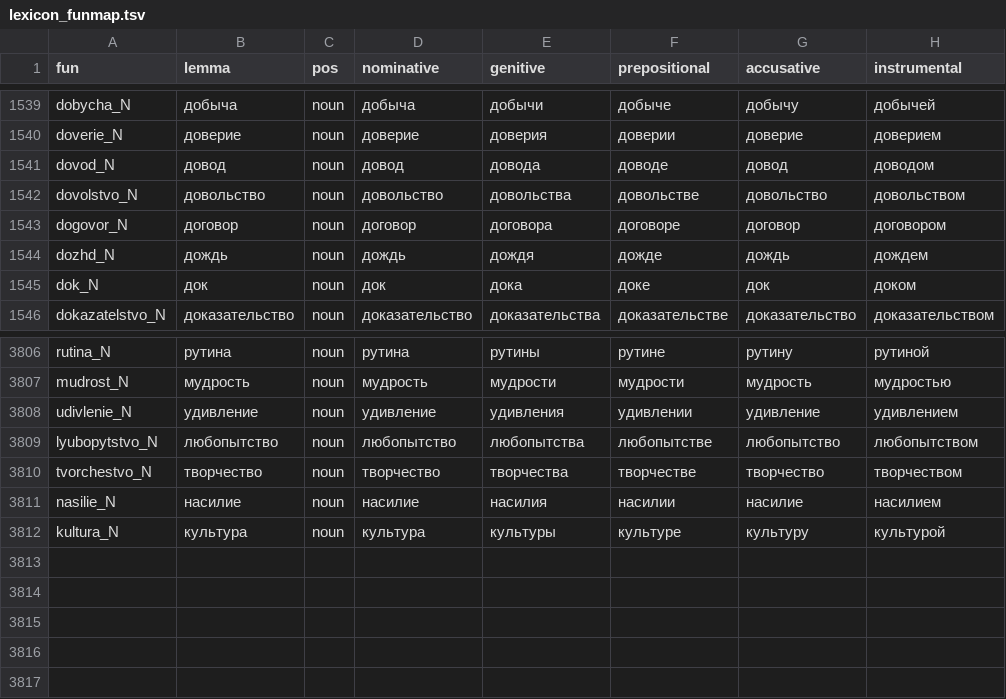
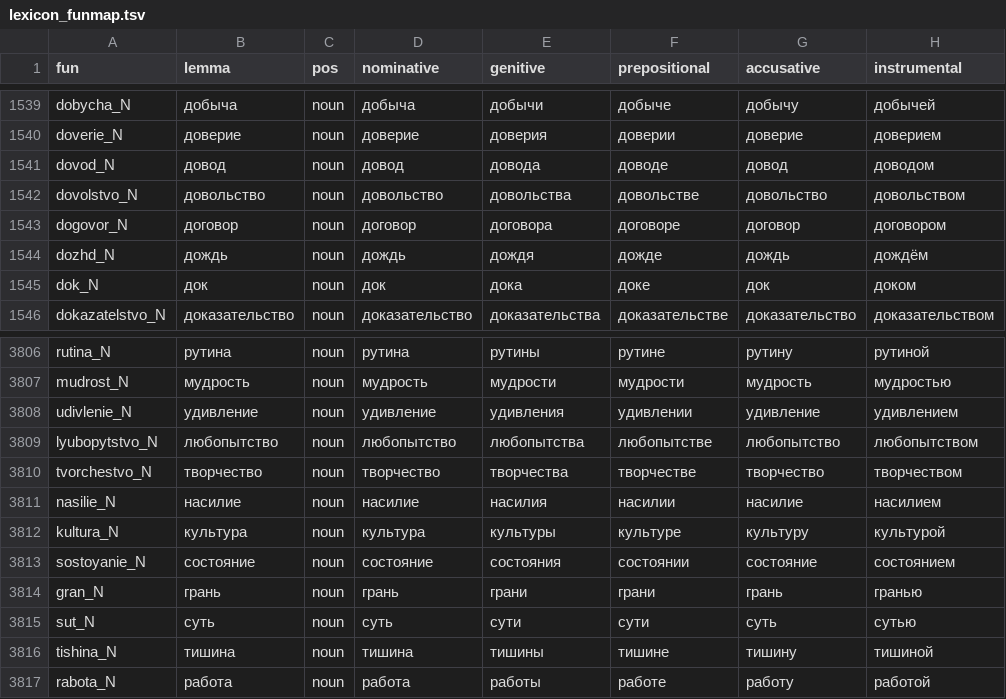
Before and after one commit to QxFx0/QxFx0, a TSV file: spec/gf/lexicon_funmap.tsv, drawn as a sheet; only a part is shown, gaps mark what is left out.

Commit message:
data(dict): 12 live-harvested topics (120->132) + GF lexemes + PGF
Predicates human-approved verbatim; 7 lexemes pre-existed, 5 appended;
hush-final дождь override (fixes дождем->дождём); grammar scripts made
idempotent for future batches. unit 1605, fast 1817 green; live spots
verbatim except дождь (better overlay predicate wins) and
суть/сущность (honest hold, no pair content). Data only, no weights.

```diff
--- a/spec/gf/lexicon_funmap.tsv
+++ b/spec/gf/lexicon_funmap.tsv
@@ -1543,3 +1543,3 @@ dovolstvo_N	довольство	noun	довольство	довольства
 dogovor_N	договор	noun	договор	договора	договоре	договор	договором
-dozhd_N	дождь	noun	дождь	дождя	дожде	дождь	дождем
+dozhd_N	дождь	noun	дождь	дождя	дожде	дождь	дождём
 dok_N	док	noun	док	дока	доке	док	доком
@@ -3812 +3812,6 @@ nasilie_N	насилие	noun	насилие	насилия	насилии	на
 kultura_N	культура	noun	культура	культуры	культуре	культуру	культурой
+sostoyanie_N	состояние	noun	состояние	состояния	состоянии	состояние	состоянием
+gran_N	грань	noun	грань	грани	грани	грань	гранью
+sut_N	суть	noun	суть	сути	сути	суть	сутью
+tishina_N	тишина	noun	тишина	тишины	тишине	тишину	тишиной
+rabota_N	работа	noun	работа	работы	работе	работу	работой
```
Also changed, not shown: 9 other files.
